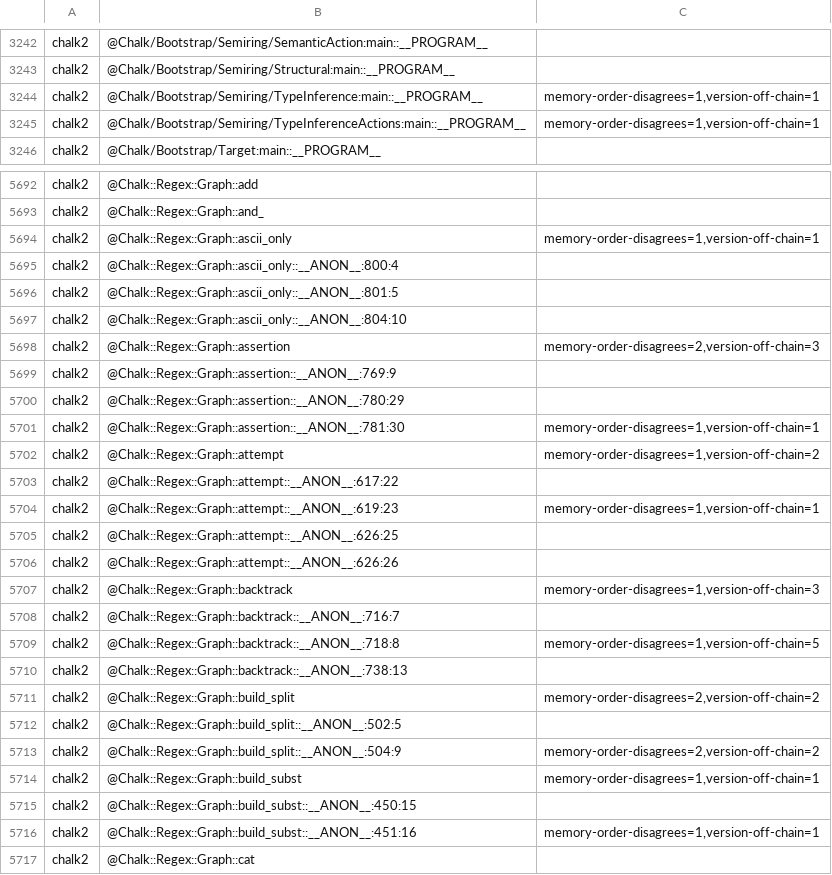
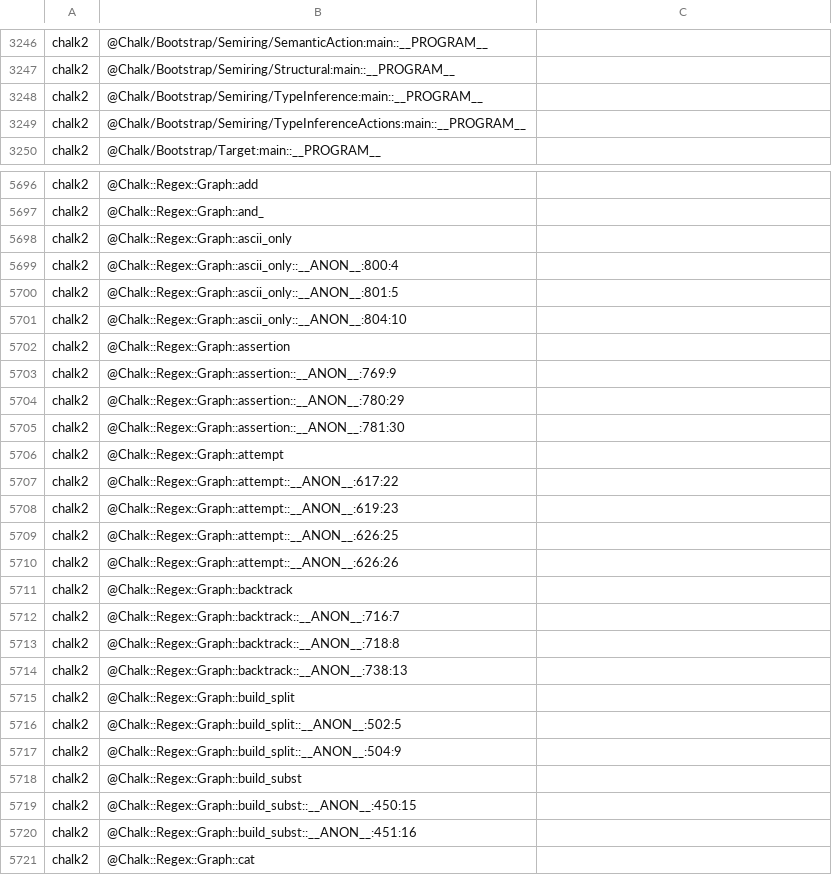
Before and after one commit to perigrin/perl5-son, a TSV file: t/data/wire-verify-chalk-graphs.tsv, drawn as a sheet; only a part is shown, gaps mark what is left out; the diff covers the shown part only.

```diff
--- a/t/data/wire-verify-chalk-graphs.tsv
+++ b/t/data/wire-verify-chalk-graphs.tsv
@@ -3243,4 +3247,4 @@ chalk2	@Chalk/Bootstrap/Semiring/SemanticAction:main::__PROGRAM__
 chalk2	@Chalk/Bootstrap/Semiring/Structural:main::__PROGRAM__	
-chalk2	@Chalk/Bootstrap/Semiring/TypeInference:main::__PROGRAM__	memory-order-disagrees=1,version-off-chain=1
-chalk2	@Chalk/Bootstrap/Semiring/TypeInferenceActions:main::__PROGRAM__	memory-order-disagrees=1,version-off-chain=1
+chalk2	@Chalk/Bootstrap/Semiring/TypeInference:main::__PROGRAM__	
+chalk2	@Chalk/Bootstrap/Semiring/TypeInferenceActions:main::__PROGRAM__	
 chalk2	@Chalk/Bootstrap/Target:main::__PROGRAM__	
@@ -5693,3 +5697,3 @@ chalk2	@Chalk::Regex::Graph::add
 chalk2	@Chalk::Regex::Graph::and_	
-chalk2	@Chalk::Regex::Graph::ascii_only	memory-order-disagrees=1,version-off-chain=1
+chalk2	@Chalk::Regex::Graph::ascii_only	
 chalk2	@Chalk::Regex::Graph::ascii_only::__ANON__:800:4	
@@ -5697,21 +5701,21 @@ chalk2	@Chalk::Regex::Graph::ascii_only::__ANON__:801:5
 chalk2	@Chalk::Regex::Graph::ascii_only::__ANON__:804:10	
-chalk2	@Chalk::Regex::Graph::assertion	memory-order-disagrees=2,version-off-chain=3
+chalk2	@Chalk::Regex::Graph::assertion	
 chalk2	@Chalk::Regex::Graph::assertion::__ANON__:769:9	
 chalk2	@Chalk::Regex::Graph::assertion::__ANON__:780:29	
-chalk2	@Chalk::Regex::Graph::assertion::__ANON__:781:30	memory-order-disagrees=1,version-off-chain=1
-chalk2	@Chalk::Regex::Graph::attempt	memory-order-disagrees=1,version-off-chain=2
+chalk2	@Chalk::Regex::Graph::assertion::__ANON__:781:30	
+chalk2	@Chalk::Regex::Graph::attempt	
 chalk2	@Chalk::Regex::Graph::attempt::__ANON__:617:22	
-chalk2	@Chalk::Regex::Graph::attempt::__ANON__:619:23	memory-order-disagrees=1,version-off-chain=1
+chalk2	@Chalk::Regex::Graph::attempt::__ANON__:619:23	
 chalk2	@Chalk::Regex::Graph::attempt::__ANON__:626:25	
 chalk2	@Chalk::Regex::Graph::attempt::__ANON__:626:26	
-chalk2	@Chalk::Regex::Graph::backtrack	memory-order-disagrees=1,version-off-chain=3
+chalk2	@Chalk::Regex::Graph::backtrack	
 chalk2	@Chalk::Regex::Graph::backtrack::__ANON__:716:7	
-chalk2	@Chalk::Regex::Graph::backtrack::__ANON__:718:8	memory-order-disagrees=1,version-off-chain=5
+chalk2	@Chalk::Regex::Graph::backtrack::__ANON__:718:8	
 chalk2	@Chalk::Regex::Graph::backtrack::__ANON__:738:13	
-chalk2	@Chalk::Regex::Graph::build_split	memory-order-disagrees=2,version-off-chain=2
+chalk2	@Chalk::Regex::Graph::build_split	
 chalk2	@Chalk::Regex::Graph::build_split::__ANON__:502:5	
-chalk2	@Chalk::Regex::Graph::build_split::__ANON__:504:9	memory-order-disagrees=2,version-off-chain=2
-chalk2	@Chalk::Regex::Graph::build_subst	memory-order-disagrees=1,version-off-chain=1
+chalk2	@Chalk::Regex::Graph::build_split::__ANON__:504:9	
+chalk2	@Chalk::Regex::Graph::build_subst	
 chalk2	@Chalk::Regex::Graph::build_subst::__ANON__:450:15	
-chalk2	@Chalk::Regex::Graph::build_subst::__ANON__:451:16	memory-order-disagrees=1,version-off-chain=1
+chalk2	@Chalk::Regex::Graph::build_subst::__ANON__:451:16	
 chalk2	@Chalk::Regex::Graph::cat	
```
Also changed, not shown: 4 added rows and 53 edited cells elsewhere in this file.
